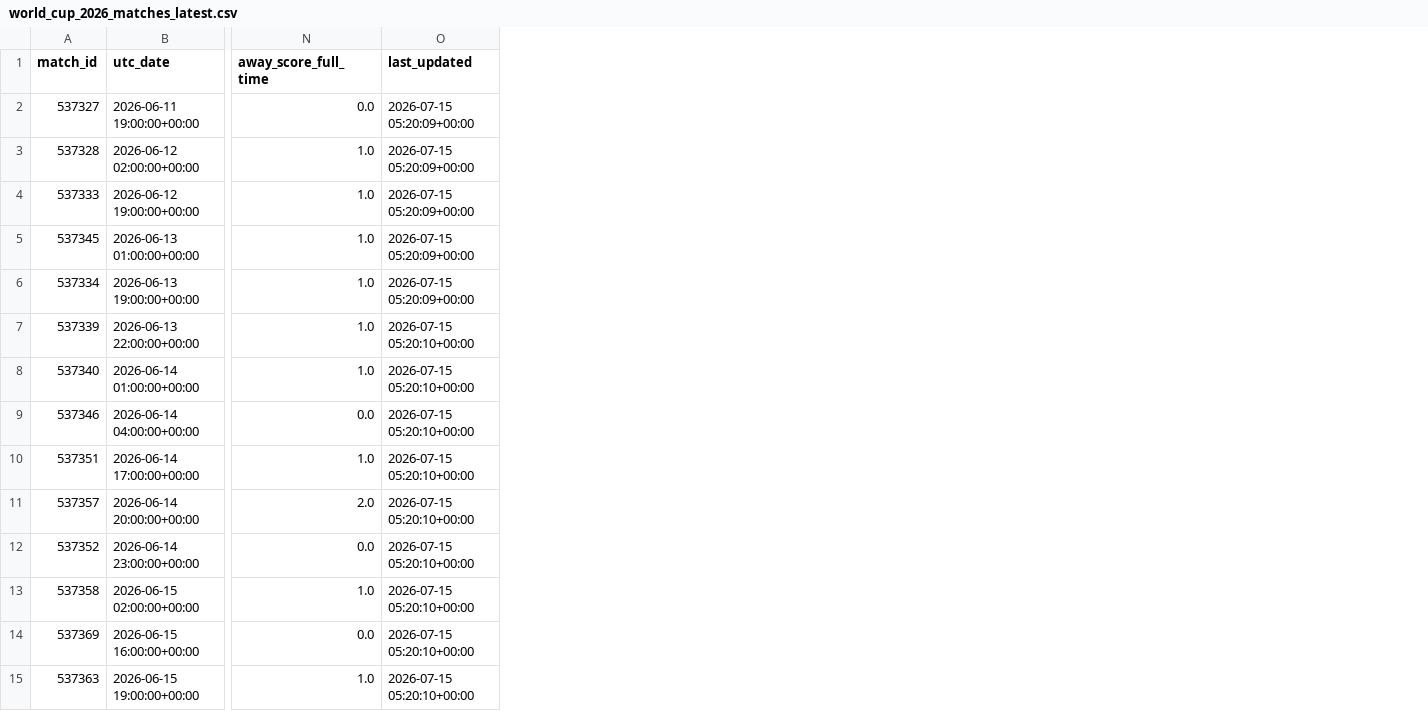
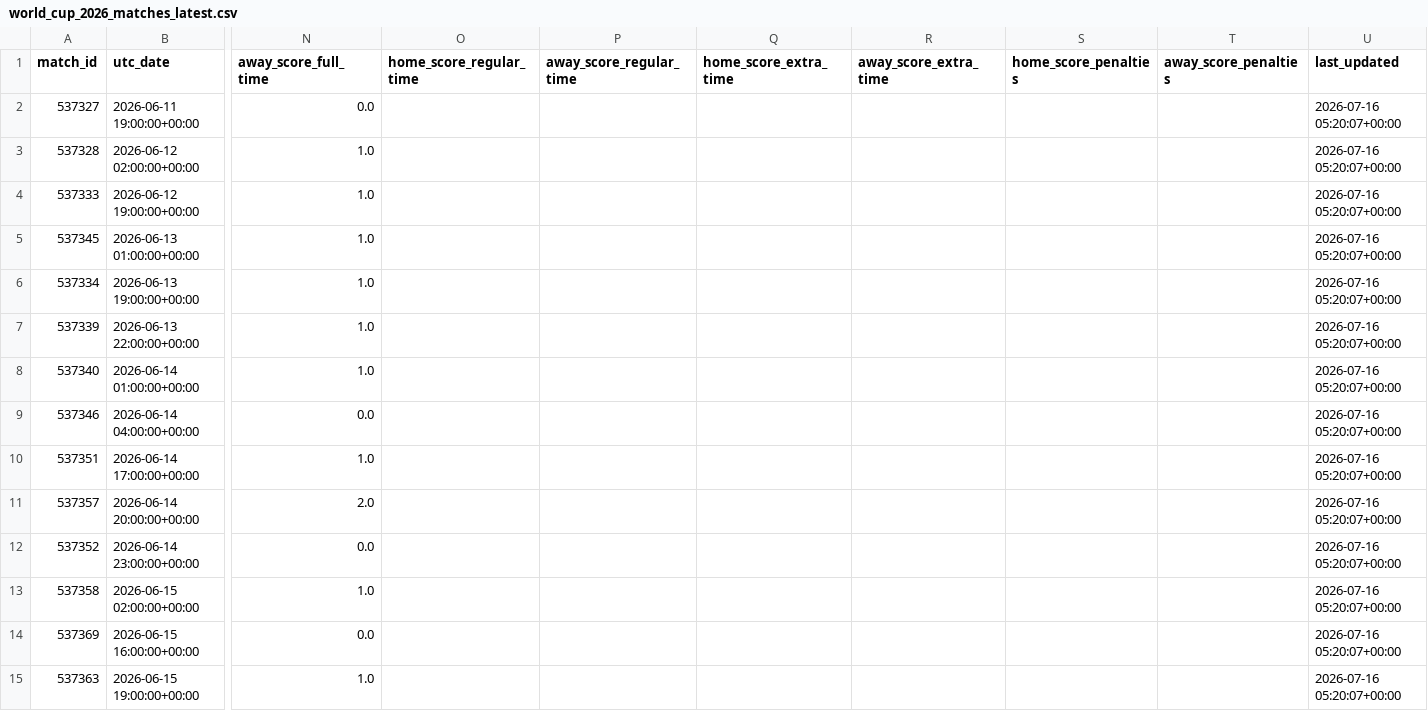
Before and after one commit to hayalows/cupmarket-2026, a CSV file: data/world_cup_2026_matches_latest.csv, drawn as a sheet; only a part is shown, gaps mark what is left out; addresses are those after the commit; the diff covers the shown part only; the diff names each change by its address in the sheet, - before the commit and + after, or states it on an @@ line.

```diff
--- a/data/world_cup_2026_matches_latest.csv
+++ b/data/world_cup_2026_matches_latest.csv
+column O (home_score_regular_time), empty
+column P (away_score_regular_time), empty
+column Q (home_score_extra_time), empty
+column R (away_score_extra_time), empty
+column S (home_score_penalties), empty
+column T (away_score_penalties), empty
-U2:U6 (last_updated): 2026-07-15 05:20:09+00:00
+U2:U6 (last_updated): 2026-07-16 05:20:07+00:00
-U7:U15 (last_updated): 2026-07-15 05:20:10+00:00
+U7:U15 (last_updated): 2026-07-16 05:20:07+00:00
```
Also changed, not shown: 92 edited cells elsewhere in this file, data/adaptive_ratings_latest.csv, data/knockout_progress_latest.csv, 16 other files.
